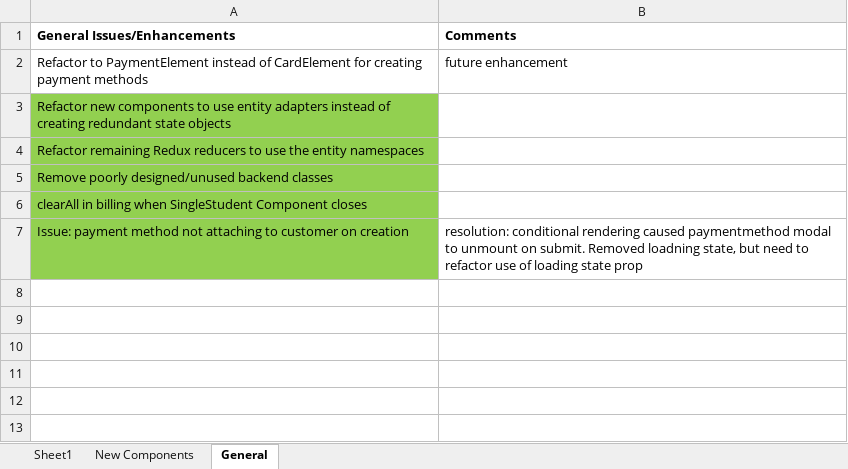
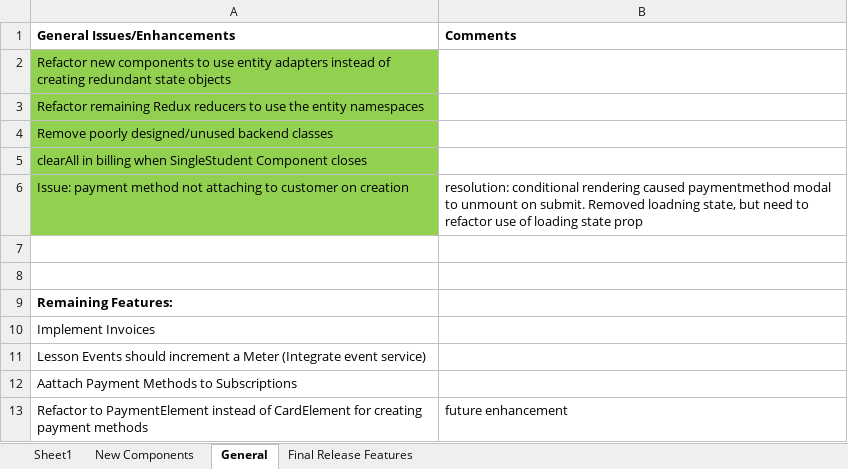
Before and after one commit to ntjohns1/TurboLessons_Frontend, an Excel workbook: turbolessons-frontend/spec/Billing Release.xlsx, sheet General, drawn as a sheet; values as stored, in another font and other column widths than the file's, no borders; the diff names each change by its address in the sheet, - before the commit and + after, or states it on an @@ line.

```diff
--- a/turbolessons-frontend/spec/Billing Release.xlsx (sheet General)
+++ b/turbolessons-frontend/spec/Billing Release.xlsx (sheet General)
+sheet tab: Final Release Features
+row 7: (empty)
+row 8: (empty)
+row 9: Remaining Features:
+row 10: Implement Invoices
+row 11: Lesson Events should increment a Meter (Integrate event service)
+row 12: Aattach Payment Methods to Subscriptions
@@ row 2 moved to row 13: Refactor to PaymentElement instead of Ca… @@
```
Also changed, not shown: 7 other files.
